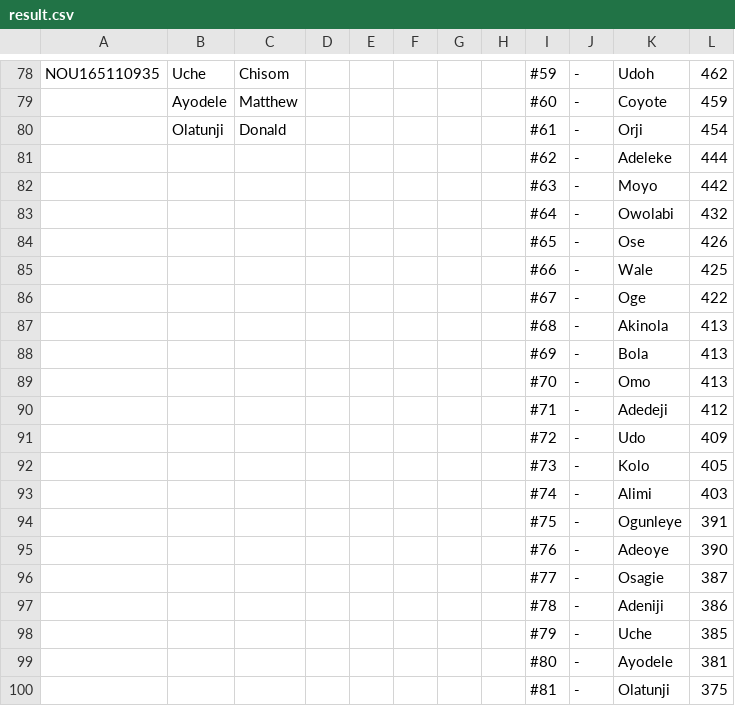
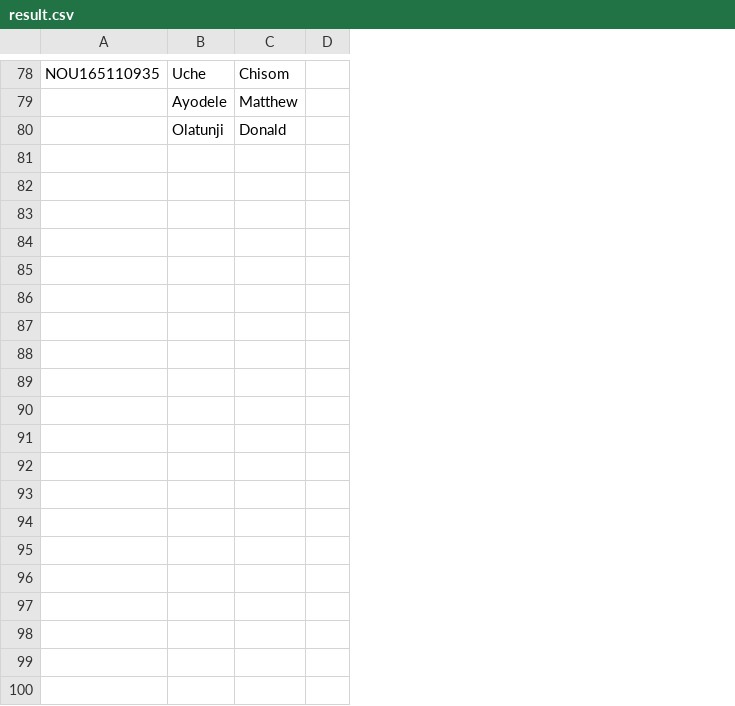
Before and after one commit to codecole/project-result-checker, a CSV file: result.csv, drawn as a sheet; only a part is shown, gaps mark what is left out; the diff covers the shown part only; the diff names each change by its address in the sheet, - before the commit and + after, or states it on an @@ line.

Commit message:
added first and last name

```diff
--- a/result.csv
+++ b/result.csv
-column E, empty
-column F, empty
-column G, empty
-column H, empty
-column I, rows 78-80: #59 | #60 | #61
-column J, rows 78-80: all -
-column K, rows 78-80: Udoh | Coyote | Orji
-column L, rows 78-80: 462 | 459 | 454
-row 81:  |  |  |  |  |  |  |  | #62 | - | Adeleke | 444
-row 82:  |  |  |  |  |  |  |  | #63 | - | Moyo | 442
-row 83:  |  |  |  |  |  |  |  | #64 | - | Owolabi | 432
-row 84:  |  |  |  |  |  |  |  | #65 | - | Ose | 426
-row 85:  |  |  |  |  |  |  |  | #66 | - | Wale | 425
-row 86:  |  |  |  |  |  |  |  | #67 | - | Oge | 422
-row 87:  |  |  |  |  |  |  |  | #68 | - | Akinola | 413
-row 88:  |  |  |  |  |  |  |  | #69 | - | Bola | 413
-row 89:  |  |  |  |  |  |  |  | #70 | - | Omo | 413
-row 90:  |  |  |  |  |  |  |  | #71 | - | Adedeji | 412
-row 91:  |  |  |  |  |  |  |  | #72 | - | Udo | 409
-row 92:  |  |  |  |  |  |  |  | #73 | - | Kolo | 405
-row 93:  |  |  |  |  |  |  |  | #74 | - | Alimi | 403
-row 94:  |  |  |  |  |  |  |  | #75 | - | Ogunleye | 391
-row 95:  |  |  |  |  |  |  |  | #76 | - | Adeoye | 390
-row 96:  |  |  |  |  |  |  |  | #77 | - | Osagie | 387
-row 97:  |  |  |  |  |  |  |  | #78 | - | Adeniji | 386
-row 98:  |  |  |  |  |  |  |  | #79 | - | Uche | 385
-row 99:  |  |  |  |  |  |  |  | #80 | - | Ayodele | 381
-row 100:  |  |  |  |  |  |  |  | #81 | - | Olatunji | 375
```
Also changed, not shown: 19 removed rows elsewhere in this file.
